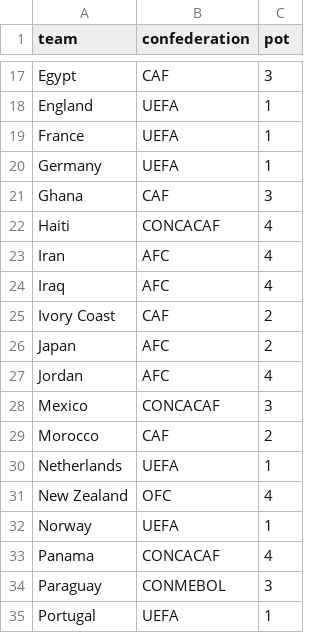
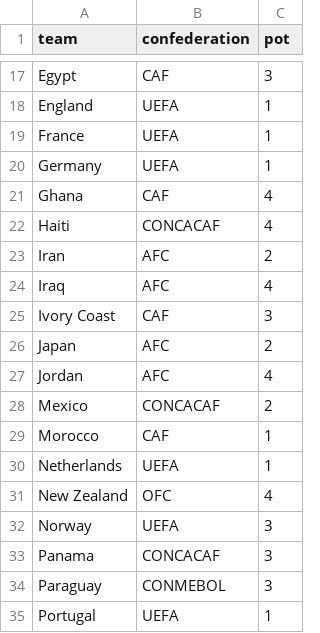
Before and after one commit to ryyant/world-cup-predictor, a CSV file: data/raw/teams.csv, drawn as a sheet; only a part is shown, gaps mark what is left out; the diff covers the shown part only.

```diff
--- a/data/raw/teams.csv
+++ b/data/raw/teams.csv
@@ -20,15 +20,15 @@ France,UEFA,1
 Germany,UEFA,1
-Ghana,CAF,3
+Ghana,CAF,4
 Haiti,CONCACAF,4
-Iran,AFC,4
+Iran,AFC,2
 Iraq,AFC,4
-Ivory Coast,CAF,2
+Ivory Coast,CAF,3
 Japan,AFC,2
 Jordan,AFC,4
-Mexico,CONCACAF,3
-Morocco,CAF,2
+Mexico,CONCACAF,2
+Morocco,CAF,1
 Netherlands,UEFA,1
 New Zealand,OFC,4
-Norway,UEFA,1
-Panama,CONCACAF,4
+Norway,UEFA,3
+Panama,CONCACAF,3
 Paraguay,CONMEBOL,3
```
Also changed, not shown: 14 edited cells elsewhere in this file, data/raw/wc2026_groups.csv, 12 other files.
